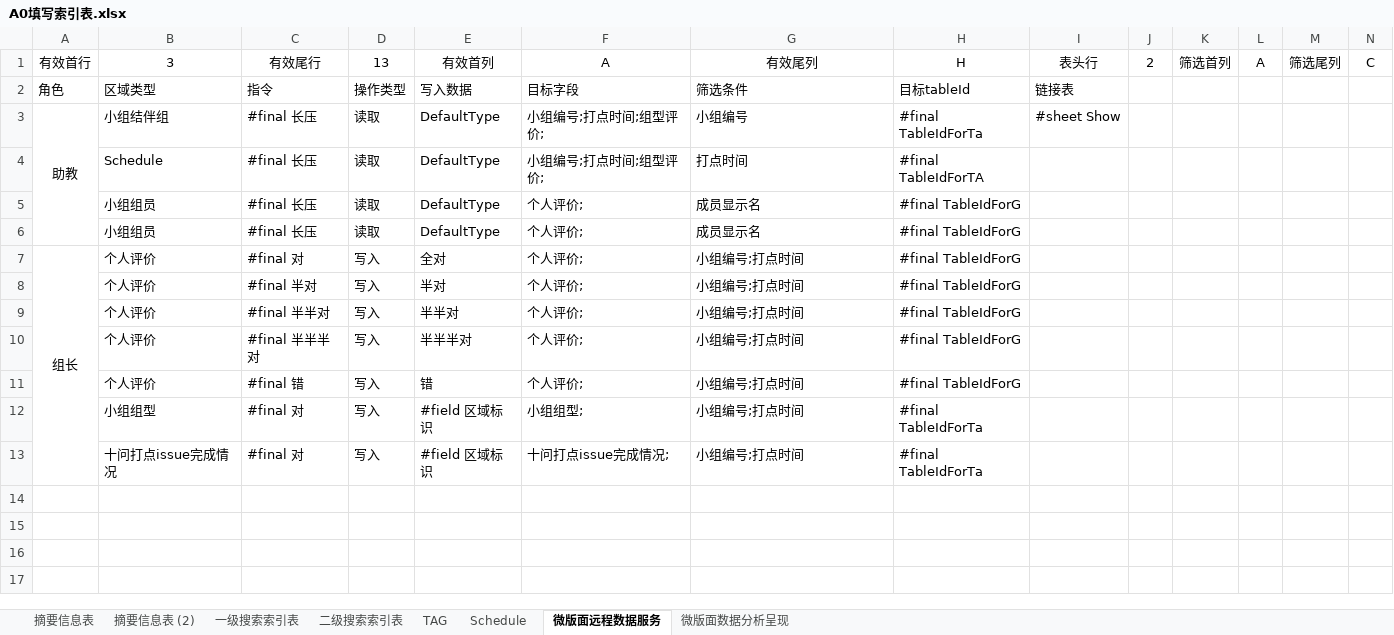
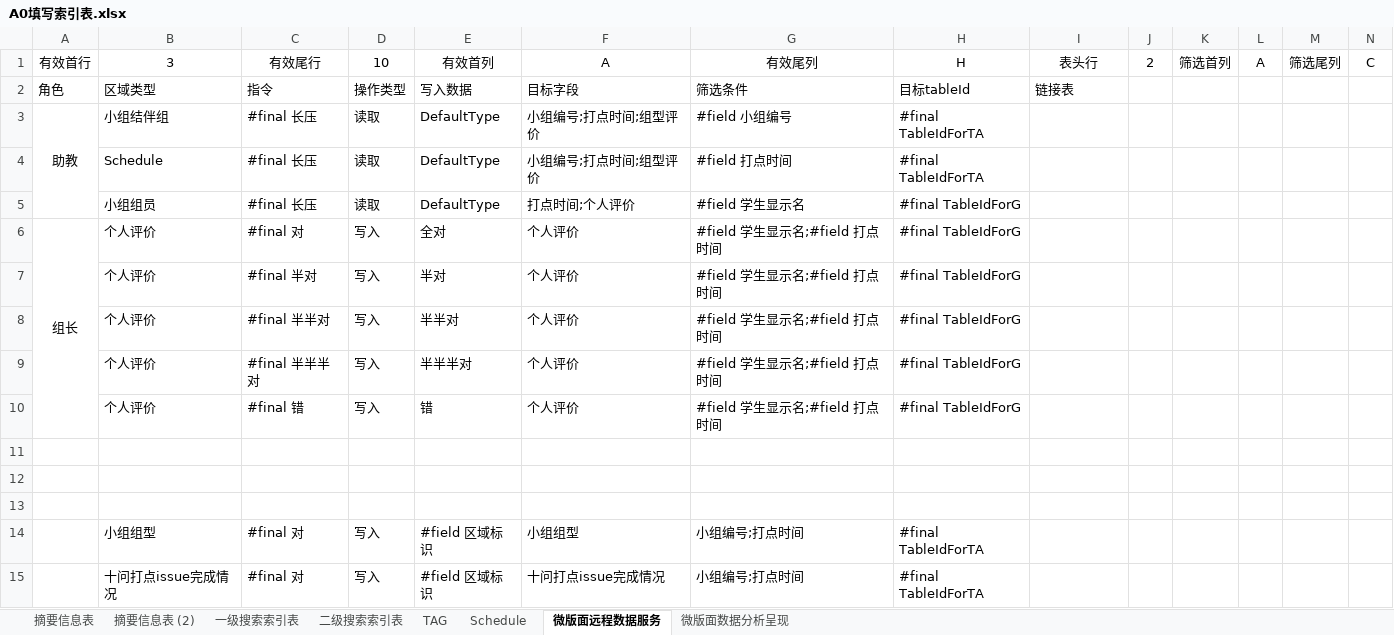
Before and after one commit to nkusafelab/xmatenotes, an Excel workbook: app/src/main/assets/excel/A0填写索引表.xlsx, sheet 微版面远程数据服务, drawn as a sheet; values as stored, in another font and other column widths than the file's, no borders; removed rows and columns are numbered as before the commit, all else as after; the diff names each change by its address in the sheet, - before the commit and + after, or states it on an @@ line.

```diff
--- a/app/src/main/assets/excel/A0填写索引表.xlsx (sheet 微版面远程数据服务)
+++ b/app/src/main/assets/excel/A0填写索引表.xlsx (sheet 微版面远程数据服务)
-D1: 13
+D1: 10
-F3:F4 (A): 小组编号;打点时间;组型评价;
+F3:F4 (A): 小组编号;打点时间;组型评价
-G3 (有效尾列): 小组编号
+G3 (有效尾列): #field 小组编号
-H3 (H): #final TableIdForTa
+H3 (H): #final TableIdForTA
-I3 (表头行): #sheet Show
+I3 (表头行): (empty)
-G4 (有效尾列): 打点时间
+G4 (有效尾列): #field 打点时间
-F5 (A): 个人评价;
+F5 (A): 打点时间;个人评价
-G5 (有效尾列): 成员显示名
+G5 (有效尾列): #field 学生显示名
-row 6:  | 小组组员 | #final 长压 | 读取 | DefaultType | 个人评价; | 成员显示名 | #final TableIdForG
-A7:A13 merged
+A6:A10 merged
-F6:F10 (A): 个人评价;
+F6:F10 (A): 个人评价
-G6:G10 (有效尾列): 小组编号;打点时间
+G6:G10 (有效尾列): #field 学生显示名;#field 打点时间
+row 11: (empty)
+row 12: (empty)
+row 13: (empty)
-F14 (A): 小组组型;
+F14 (A): 小组组型
-H14:H15 (H): #final TableIdForTa
+H14:H15 (H): #final TableIdForTA
-F15 (A): 十问打点issue完成情况;
+F15 (A): 十问打点issue完成情况
```
Also changed, not shown: sheet 二级搜索索引表, sheet Schedule, 2 other files.
